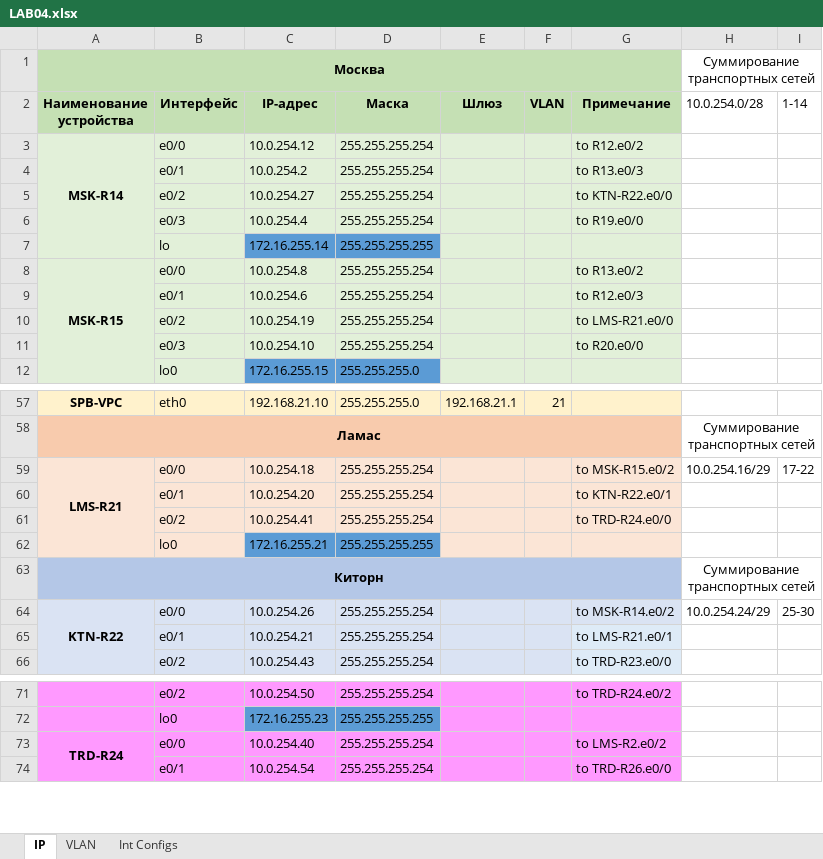
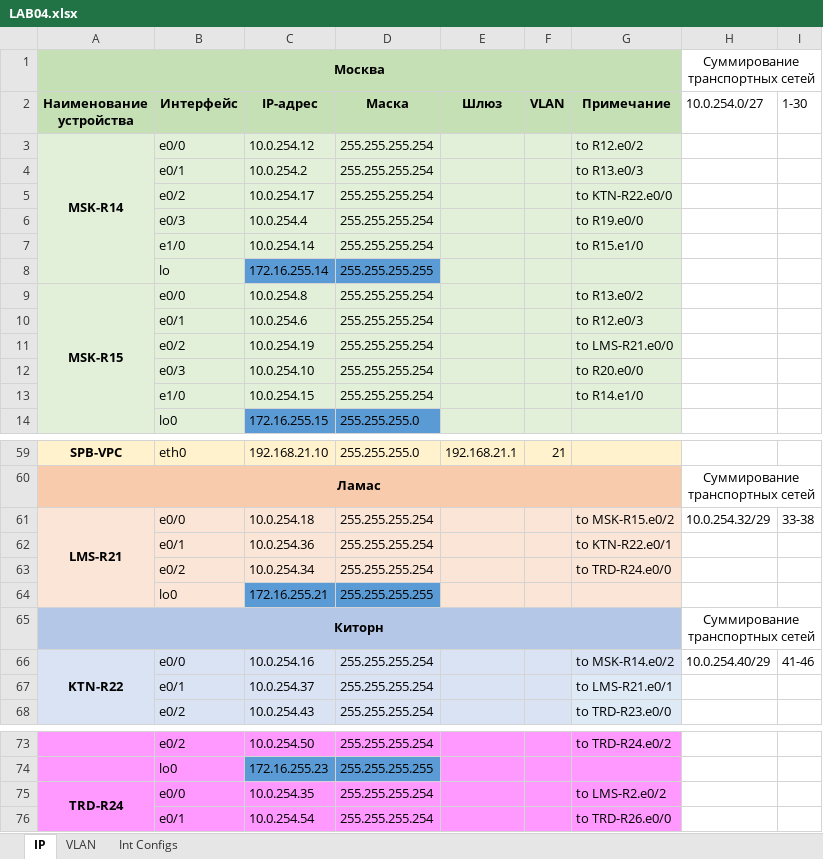
Before and after one commit to artysleep/otus-network-engineer, an Excel workbook: labs/lab04 Planning/export_zip/LAB04.xlsx, sheet IP, drawn as a sheet; only a part is shown, gaps mark what is left out; values as stored, in another font and other column widths than the file's, no borders; addresses are those after the commit; the diff names each change by its address in the sheet, - before the commit and + after, or states it on an @@ line.

Commit message:
changes in IP-address plan

```diff
--- a/labs/lab04 Planning/export_zip/LAB04.xlsx (sheet IP)
+++ b/labs/lab04 Planning/export_zip/LAB04.xlsx (sheet IP)
-H2: 10.0.254.0/28
+H2: 10.0.254.0/27
-I2: 1-14
+I2: 1-30
-C5 (IP-адрес): 10.0.254.27
+C5 (IP-адрес): 10.0.254.17
+row 7:  | e1/0 | 10.0.254.14 | 255.255.255.254 |  |  | to R15.e1/0
+row 13:  | e1/0 | 10.0.254.15 | 255.255.255.254 |  |  | to R14.e1/0
-H61 (10.0.254.0/27): 10.0.254.16/29
+H61 (10.0.254.0/27): 10.0.254.32/29
-I61 (1-30): 17-22
+I61 (1-30): 33-38
-C62 (IP-адрес): 10.0.254.20
+C62 (IP-адрес): 10.0.254.36
-C63 (IP-адрес): 10.0.254.41
+C63 (IP-адрес): 10.0.254.34
-C66 (IP-адрес): 10.0.254.26
+C66 (IP-адрес): 10.0.254.16
-H66 (10.0.254.0/27): 10.0.254.24/29
+H66 (10.0.254.0/27): 10.0.254.40/29
-I66 (1-30): 25-30
+I66 (1-30): 41-46
-C67 (IP-адрес): 10.0.254.21
+C67 (IP-адрес): 10.0.254.37
-C75 (IP-адрес): 10.0.254.40
+C75 (IP-адрес): 10.0.254.35
```
Also changed, not shown: sheet Int Configs.
